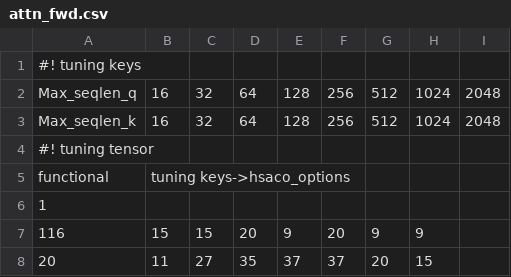
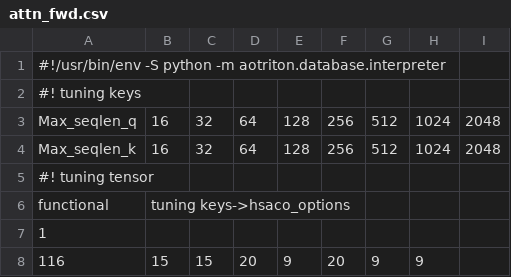
Before and after one commit to ROCm/aotriton, a CSV file: modules/flash/database/amd/gfx1100/attn_fwd.csv, drawn as a sheet; only a part is shown; the shorter side is filled out with more unchanged rows.

```diff
--- a/modules/flash/database/amd/gfx1100/attn_fwd.csv
+++ b/modules/flash/database/amd/gfx1100/attn_fwd.csv
@@ -1 +1,2 @@
+#!/usr/bin/env -S python -m aotriton.database.interpreter
 #! tuning keys
```
Also changed, not shown: modules/flash/database/amd/gfx1100/bwd_kernel_dq.csv, modules/flash/database/amd/gfx1100/op_attn_bwd.csv, 18 other files.
